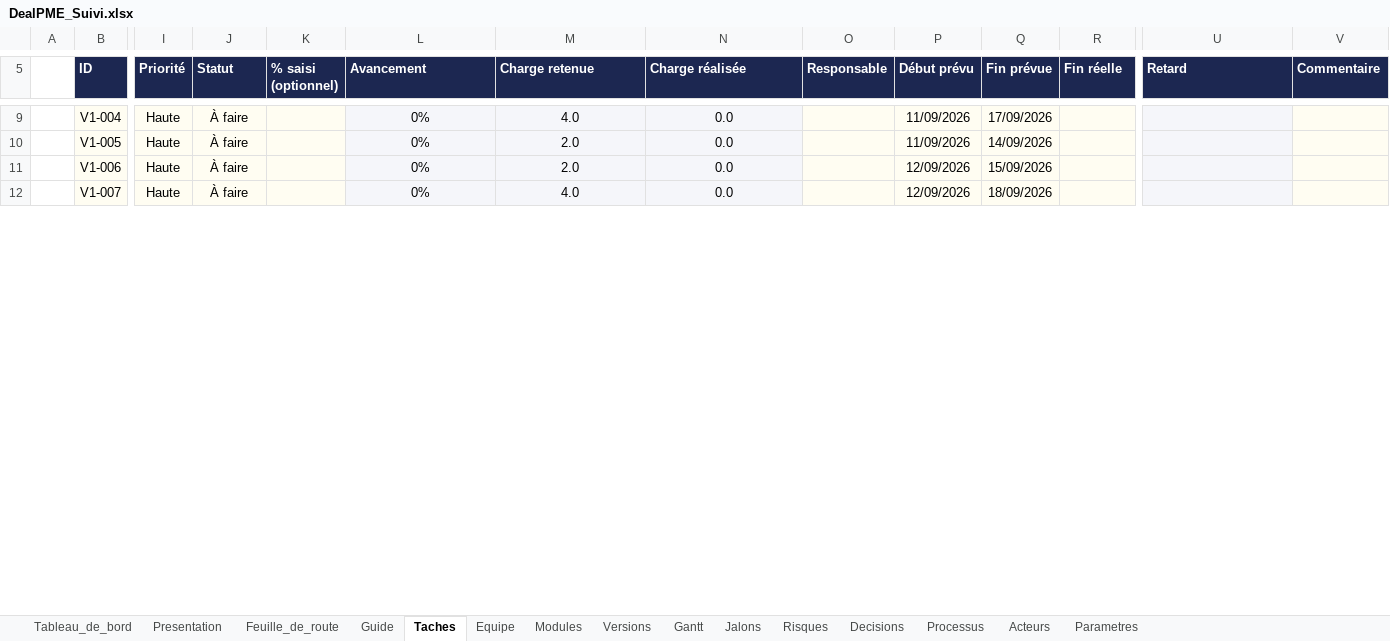
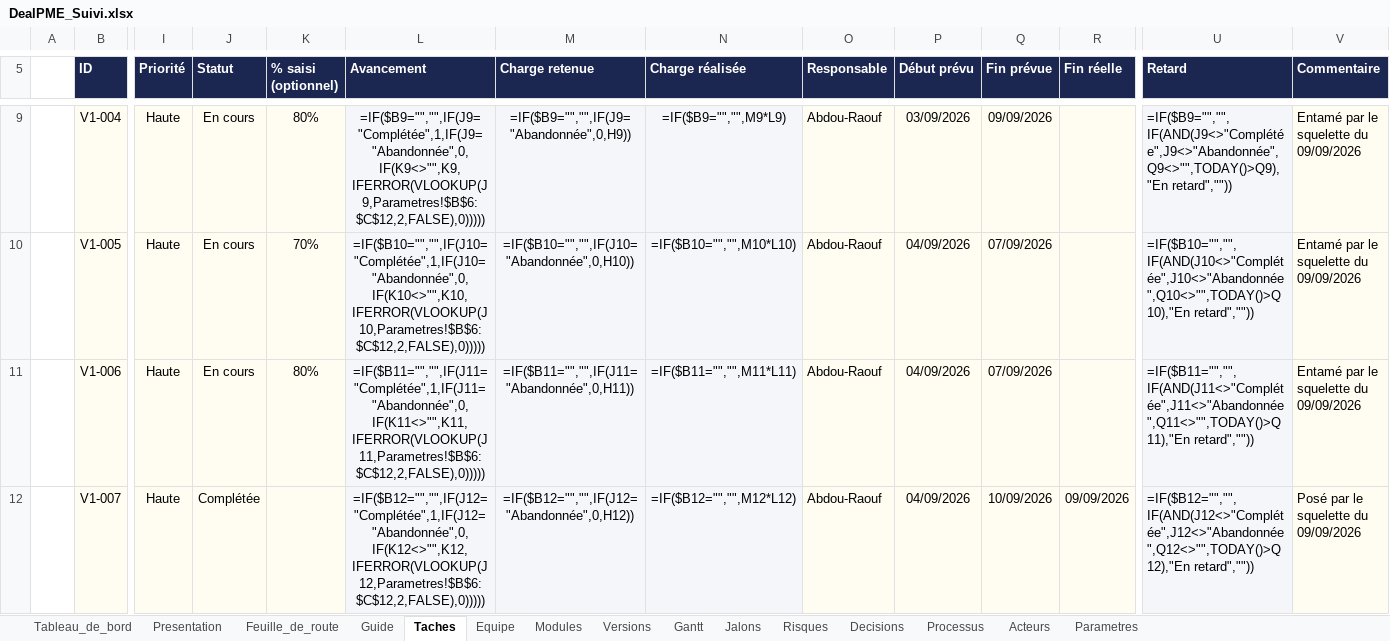
Before and after one commit to fless-lab/dealpme, an Excel workbook: DealPME_Suivi.xlsx, sheet Taches, drawn as a sheet; only a part is shown, gaps mark what is left out; values as stored, in another font and other column widths than the file's, no borders; formulas without a stored value are shown as written; charts and pictures and conditional formats not drawn; the diff covers the shown part only; the diff names each change by its address in the sheet, - before the commit and + after, or states it on an @@ line.

```diff
--- a/DealPME_Suivi.xlsx (sheet Taches)
+++ b/DealPME_Suivi.xlsx (sheet Taches)
-J9:J11 (Statut): À faire
+J9:J11 (Statut): En cours
-K9 (% saisi (optionnel)): (empty)
+K9 (% saisi (optionnel)): 80%
-L9 (Avancement): 0%
+L9 (Avancement): =IF($B9="","",IF(J9="Complétée",1,IF(J9="Abandonnée",0,IF(K9<>"",K9,IFERROR(VLOOKUP(J9,Parametres!$B$6:$C$12,2,FALSE),0)))))
-M9 (Charge retenue): 4.0
+M9 (Charge retenue): =IF($B9="","",IF(J9="Abandonnée",0,H9))
-N9 (Charge réalisée): 0.0
+N9 (Charge réalisée): =IF($B9="","",M9*L9)
-O9:O12 (Responsable): (empty)
+O9:O12 (Responsable): Abdou-Raouf
-P9 (Début prévu): 11/09/2026
+P9 (Début prévu): 03/09/2026
-Q9 (Fin prévue): 17/09/2026
+Q9 (Fin prévue): 09/09/2026
-U9 (Retard): (empty)
+U9 (Retard): =IF($B9="","",IF(AND(J9<>"Complétée",J9<>"Abandonnée",Q9<>"",TODAY()>Q9),"En retard",""))
-V9:V11 (Commentaire): (empty)
+V9:V11 (Commentaire): Entamé par le squelette du 09/09/2026
-K10 (% saisi (optionnel)): (empty)
+K10 (% saisi (optionnel)): 70%
-L10 (Avancement): 0%
+L10 (Avancement): =IF($B10="","",IF(J10="Complétée",1,IF(J10="Abandonnée",0,IF(K10<>"",K10,IFERROR(VLOOKUP(J10,Parametres!$B$6:$C$12,2,FALSE),0)))))
-M10 (Charge retenue): 2.0
+M10 (Charge retenue): =IF($B10="","",IF(J10="Abandonnée",0,H10))
-N10 (Charge réalisée): 0.0
+N10 (Charge réalisée): =IF($B10="","",M10*L10)
-P10 (Début prévu): 11/09/2026
+P10 (Début prévu): 04/09/2026
-Q10 (Fin prévue): 14/09/2026
+Q10 (Fin prévue): 07/09/2026
-U10 (Retard): (empty)
+U10 (Retard): =IF($B10="","",IF(AND(J10<>"Complétée",J10<>"Abandonnée",Q10<>"",TODAY()>Q10),"En retard",""))
-K11 (% saisi (optionnel)): (empty)
+K11 (% saisi (optionnel)): 80%
-L11 (Avancement): 0%
+L11 (Avancement): =IF($B11="","",IF(J11="Complétée",1,IF(J11="Abandonnée",0,IF(K11<>"",K11,IFERROR(VLOOKUP(J11,Parametres!$B$6:$C$12,2,FALSE),0)))))
-M11 (Charge retenue): 2.0
+M11 (Charge retenue): =IF($B11="","",IF(J11="Abandonnée",0,H11))
-N11 (Charge réalisée): 0.0
+N11 (Charge réalisée): =IF($B11="","",M11*L11)
-P11:P12 (Début prévu): 12/09/2026
+P11:P12 (Début prévu): 04/09/2026
-Q11 (Fin prévue): 15/09/2026
+Q11 (Fin prévue): 07/09/2026
-U11 (Retard): (empty)
+U11 (Retard): =IF($B11="","",IF(AND(J11<>"Complétée",J11<>"Abandonnée",Q11<>"",TODAY()>Q11),"En retard",""))
-J12 (Statut): À faire
+J12 (Statut): Complétée
-L12 (Avancement): 0%
+L12 (Avancement): =IF($B12="","",IF(J12="Complétée",1,IF(J12="Abandonnée",0,IF(K12<>"",K12,IFERROR(VLOOKUP(J12,Parametres!$B$6:$C$12,2,FALSE),0)))))
-M12 (Charge retenue): 4.0
+M12 (Charge retenue): =IF($B12="","",IF(J12="Abandonnée",0,H12))
-N12 (Charge réalisée): 0.0
+N12 (Charge réalisée): =IF($B12="","",M12*L12)
-Q12 (Fin prévue): 18/09/2026
+Q12 (Fin prévue): 10/09/2026
-R12 (Fin réelle): (empty)
+R12 (Fin réelle): 09/09/2026
-U12 (Retard): (empty)
+U12 (Retard): =IF($B12="","",IF(AND(J12<>"Complétée",J12<>"Abandonnée",Q12<>"",TODAY()>Q12),"En retard",""))
-V12 (Commentaire): (empty)
+V12 (Commentaire): Posé par le squelette du 09/09/2026
```
Also changed, not shown: 148 added rows and 1116 edited cells elsewhere in this sheet, sheet Gantt, sheet Feuille_de_route, sheet Tableau_de_bord, sheet Equipe, sheet Modules, sheet Versions, 4 more sheets, formulas that keep their value, hidden cells, charts or pictures, 1 other file.
